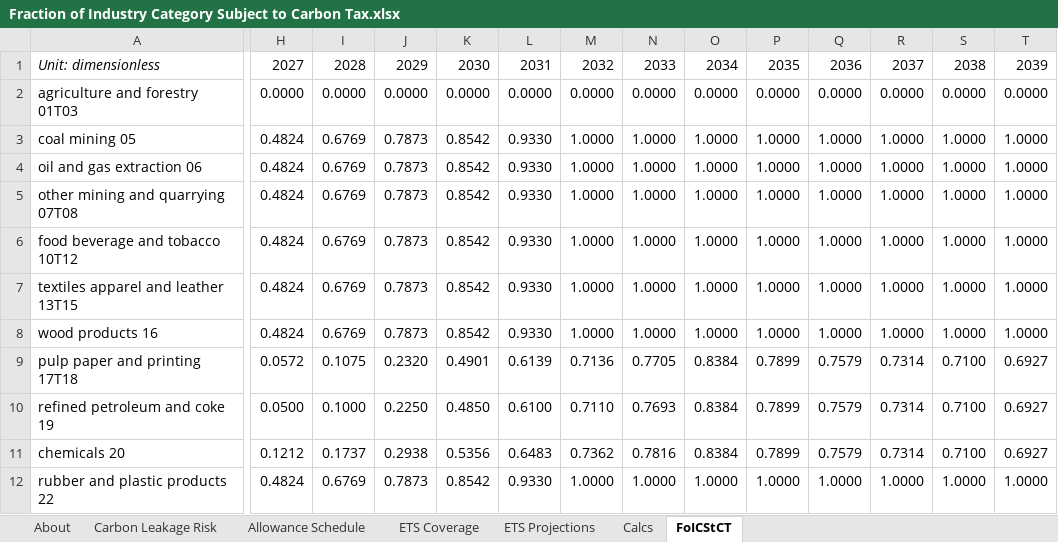
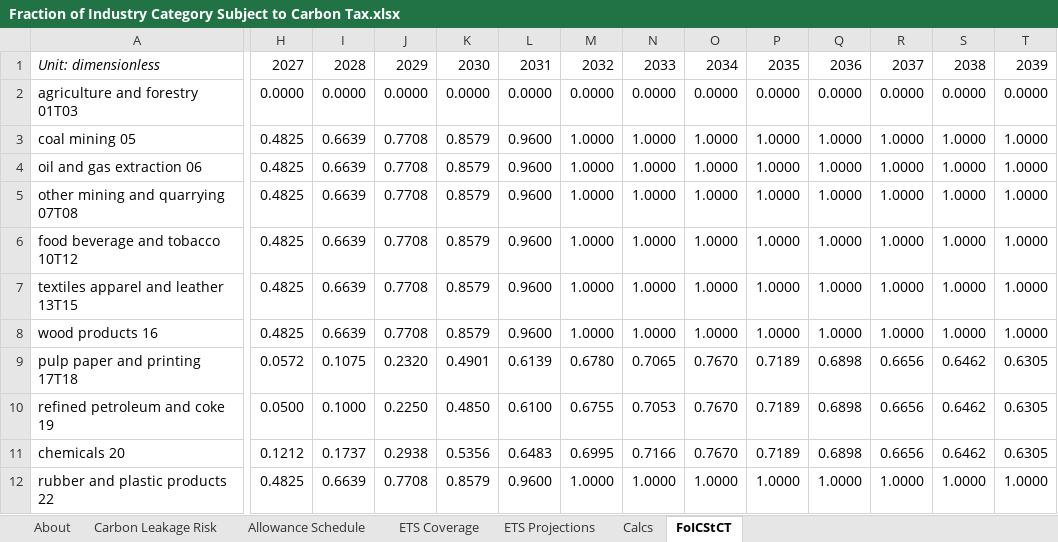
Before and after one commit to EnergyInnovation/eps-eu, an Excel workbook: InputData/fuels/FoICStCT/Fraction of Industry Category Subject to Carbon Tax.xlsx, sheet FoICStCT, drawn as a sheet; only a part is shown, gaps mark what is left out; values as stored, in another font and other column widths than the file's, no borders; the diff covers the shown part only; the diff names each change by its address in the sheet, - before the commit and + after, or states it on an @@ line.

```diff
--- a/InputData/fuels/FoICStCT/Fraction of Industry Category Subject to Carbon Tax.xlsx (sheet FoICStCT)
+++ b/InputData/fuels/FoICStCT/Fraction of Industry Category Subject to Carbon Tax.xlsx (sheet FoICStCT)
-H3:H8: 0.4824
+H3:H8: 0.4825
-I3:I8: 0.6769
+I3:I8: 0.6639
-J3:J8: 0.7873
+J3:J8: 0.7708
-K3:K8: 0.8542
+K3:K8: 0.8579
-L3:L8: 0.9330
+L3:L8: 0.9600
-M9: 0.7136
+M9: 0.6780
-N9: 0.7705
+N9: 0.7065
-O9:O11: 0.8384
+O9:O11: 0.7670
-P9:P11: 0.7899
+P9:P11: 0.7189
-Q9:Q11: 0.7579
+Q9:Q11: 0.6898
-R9:R11: 0.7314
+R9:R11: 0.6656
-S9:S11: 0.7100
+S9:S11: 0.6462
-T9:T11: 0.6927
+T9:T11: 0.6305
-M10: 0.7110
+M10: 0.6755
-N10: 0.7693
+N10: 0.7053
-M11: 0.7362
+M11: 0.6995
-N11: 0.7816
+N11: 0.7166
-H12: 0.4824
+H12: 0.4825
-I12: 0.6769
+I12: 0.6639
-J12: 0.7873
+J12: 0.7708
-K12: 0.8542
+K12: 0.8579
-L12: 0.9330
+L12: 0.9600
```
Also changed, not shown: 154 edited cells elsewhere in this sheet, sheet ETS Projections, sheet Calcs, sheet About, charts or pictures, InputData/fuels/FoVTStCT/Fraction of Vehicle Types Subject to Carbon Tax.xlsx, WebAppData.xlsx, 22 other files.
